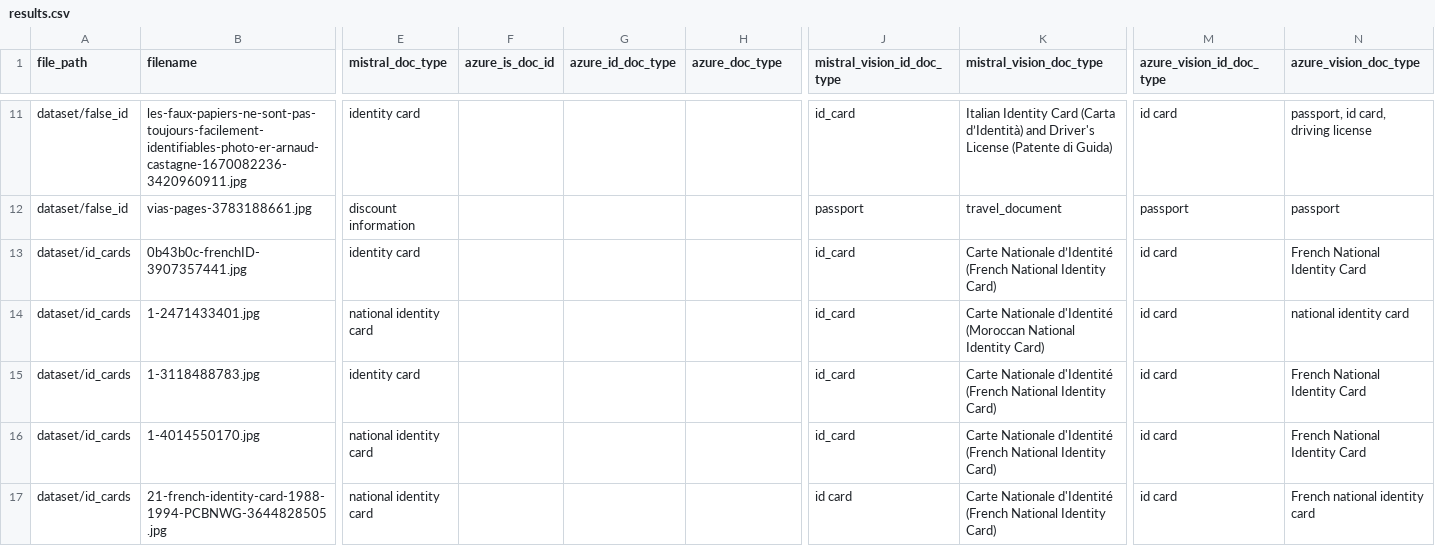
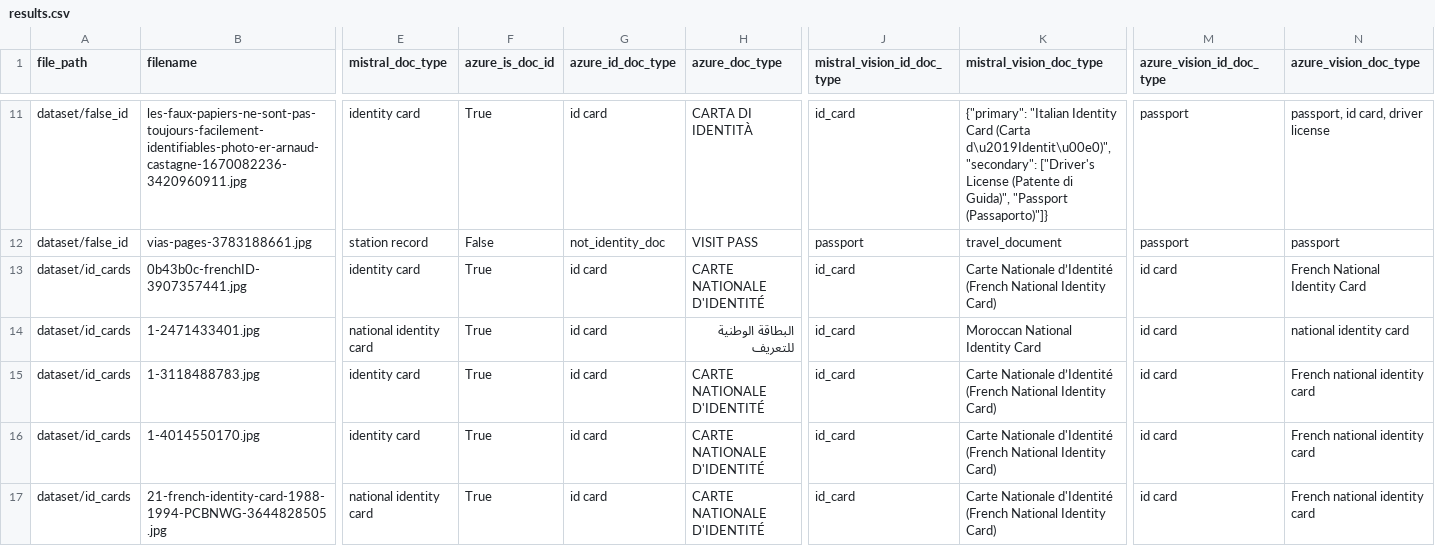
Before and after one commit to chaindatax/cr-docs_analyser, a CSV file: results.csv, drawn as a sheet; only a part is shown, gaps mark what is left out; the diff covers the shown part only; the diff names each change by its address in the sheet, - before the commit and + after, or states it on an @@ line.

```diff
--- a/results.csv
+++ b/results.csv
-F11 (azure_is_doc_id): (empty)
+F11 (azure_is_doc_id): True
-G11 (azure_id_doc_type): (empty)
+G11 (azure_id_doc_type): id card
-H11 (azure_doc_type): (empty)
+H11 (azure_doc_type): CARTA DI IDENTITÀ
-K11 (mistral_vision_doc_type): Italian Identity Card (Carta d’Identità) and Driver's License (Patente di Guida)
+K11 (mistral_vision_doc_type): {"primary": "Italian Identity Card (Carta d\u2019Identit\u00e0)", "secondary": ["Driver's License (Patente di Guida)", "Passport (Passaporto)"]}
-M11 (azure_vision_id_doc_type): id card
+M11 (azure_vision_id_doc_type): passport
-N11 (azure_vision_doc_type): passport, id card, driving license
+N11 (azure_vision_doc_type): passport, id card, driver license
-E12 (mistral_doc_type): discount information
+E12 (mistral_doc_type): station record
-F12 (azure_is_doc_id): (empty)
+F12 (azure_is_doc_id): False
-G12 (azure_id_doc_type): (empty)
+G12 (azure_id_doc_type): not_identity_doc
-H12 (azure_doc_type): (empty)
+H12 (azure_doc_type): VISIT PASS
-F13:F17 (azure_is_doc_id): (empty)
+F13:F17 (azure_is_doc_id): True
-G13:G17 (azure_id_doc_type): (empty)
+G13:G17 (azure_id_doc_type): id card
-H13 (azure_doc_type): (empty)
+H13 (azure_doc_type): CARTE NATIONALE D'IDENTITÉ
-H14 (azure_doc_type): (empty)
+H14 (azure_doc_type): البطاقة الوطنية للتعريف
-K14 (mistral_vision_doc_type): Carte Nationale d'Identité (Moroccan National Identity Card)
+K14 (mistral_vision_doc_type): Moroccan National Identity Card
-H15:H17 (azure_doc_type): (empty)
+H15:H17 (azure_doc_type): CARTE NATIONALE D'IDENTITÉ
-K15 (mistral_vision_doc_type): Carte Nationale d'Identité (French National…
+K15 (mistral_vision_doc_type): Carte Nationale d’Identité (French National…
-N15:N16 (azure_vision_doc_type): French National Identity Card
+N15:N16 (azure_vision_doc_type): French national identity card
-E16 (mistral_doc_type): national identity card
+E16 (mistral_doc_type): identity card
-J17 (mistral_vision_id_doc_type): id card
+J17 (mistral_vision_id_doc_type): id_card
```
Also changed, not shown: 134 edited cells elsewhere in this file, 1 other file.
